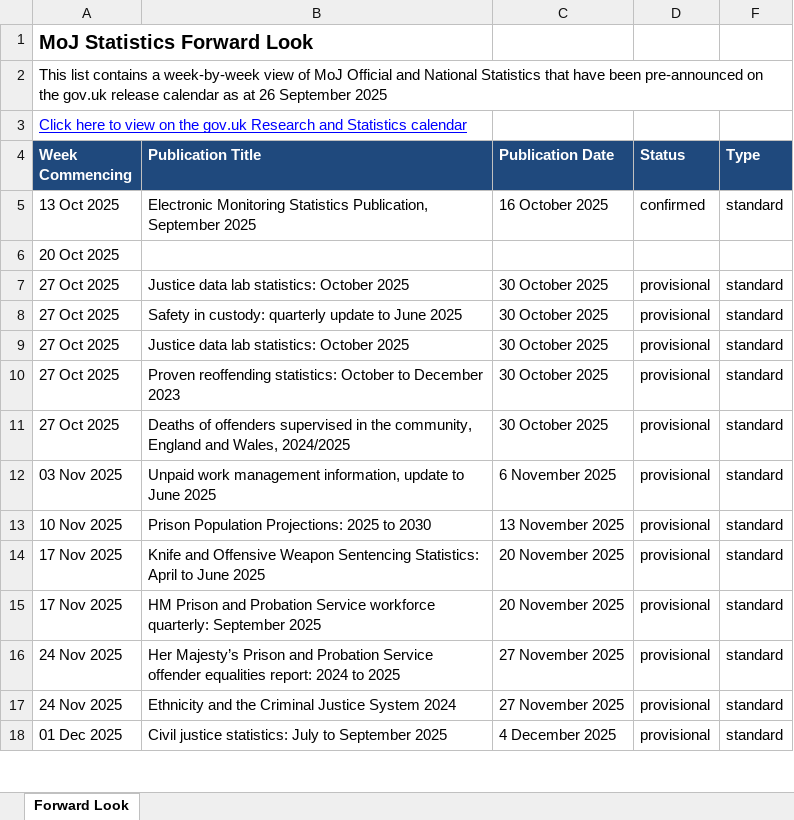
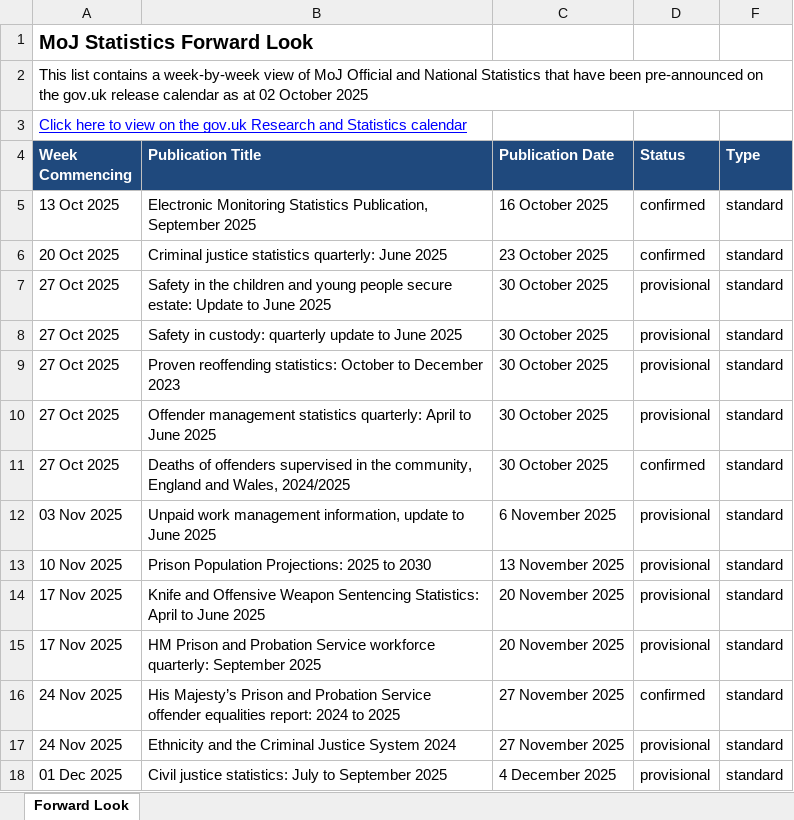
Before and after one commit to moj-analytical-services/stats-forward-look, an Excel workbook: Forward Look/Forward Look.xlsx, sheet Forward Look, drawn as a sheet; only a part is shown; values as stored, in another font and other column widths than the file's, no borders; conditional formats not drawn; removed rows and columns are numbered as before the commit, all else as after; the diff names each change by its address in the sheet, - before the commit and + after, or states it on an @@ line.

Commit message:
stats forward look weekly update 02.10.25

```diff
--- a/Forward Look/Forward Look.xlsx (sheet Forward Look)
+++ b/Forward Look/Forward Look.xlsx (sheet Forward Look)
-A2 (Week Commencing): …as at 26 September 2025
+A2 (Week Commencing): …as at 02 October 2025
-row 6: 20 Oct 2025
+row 6: 20 Oct 2025 | Criminal justice statistics quarterly: June 2025 | 23 October 2025 | confirmed | standard
-B7 (Publication Title): Justice data lab statistics: October 2025
+B7 (Publication Title): Safety in the children and young people secure estate: Update to June 2025
-row 9: 27 Oct 2025 | Justice data lab statistics: October 2025 | 30 October 2025 | provisional | standard
-B10 (Publication Title): Deaths of offenders supervised in the community, England and Wales, 2024/2025
+B10 (Publication Title): Offender management statistics quarterly: April to June 2025
+row 11: 27 Oct 2025 | Deaths of offenders supervised in the community, England and Wales, 2024/2025 | 30 October 2025 | confirmed | standard
-B16 (Publication Title): Her Majesty’s Prison…
+B16 (Publication Title): His Majesty’s Prison…
-D16 (Status): provisional
+D16 (Status): confirmed
```
